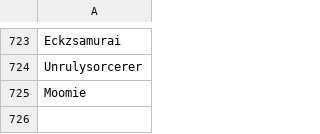
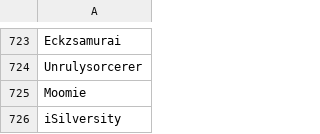
Before and after one commit to SpiritXR/Patreon-List-Manager-List, a CSV file: Manager List.csv, drawn as a sheet; only a part is shown, gaps mark what is left out.

Commit message:
Update Manager List.csv
Added:

iSilversity

For secret summoning event

```diff
--- a/Manager List.csv
+++ b/Manager List.csv
@@ -725 +725,2 @@ Unrulysorcerer
 Moomie
+iSilversity
```
